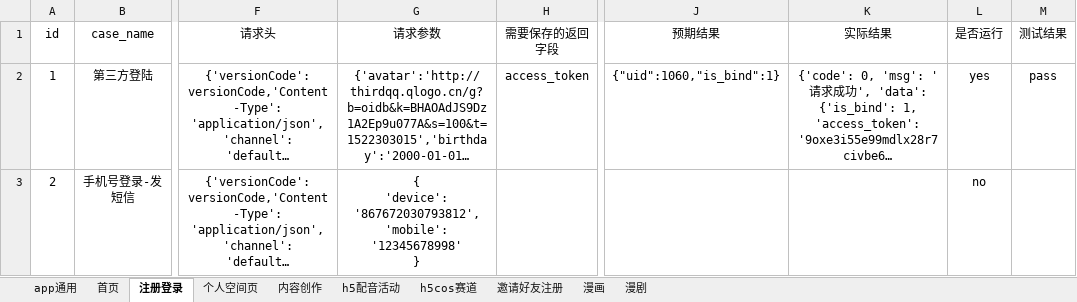
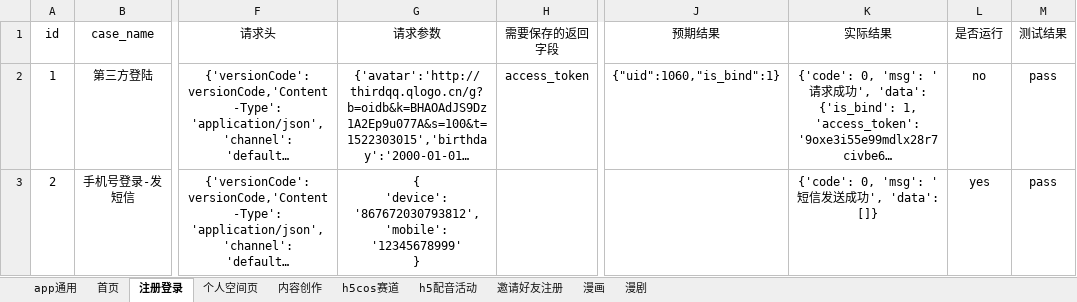
Before and after one commit to sumeilan/testcase, an Excel workbook: data/case1.xlsx, sheet 注册登录, drawn as a sheet; only a part is shown, gaps mark what is left out; long unchanged cells end in …; values as stored, in another font and other column widths than the file's, no borders; ↵ is a line break in a cell; the diff covers the shown part only; the diff names each change by its address in the sheet, - before the commit and + after, or states it on an @@ line.

```diff
--- a/data/case1.xlsx (sheet 注册登录)
+++ b/data/case1.xlsx (sheet 注册登录)
@@ sheet tab order changed: app通用 | 首页 | 注册登录 | 个人空间页 | 内容创作 | h5cos赛道 | h5配音活动 | 邀请好友注册 | 漫画 | 漫剧 @@
-L2 (是否运行): yes
+L2 (是否运行): no
-G3 (请求参数): …'867672030793812', ↵ 'mobile': '12345678998' ↵ }
+G3 (请求参数): …'867672030793812', ↵ 'mobile': '12345678999' ↵ }
-K3 (实际结果): (empty)
+K3 (实际结果): {'code': 0, 'msg': '短信发送成功', 'data': []}
-L3 (是否运行): no
+L3 (是否运行): yes
-M3 (测试结果): (empty)
+M3 (测试结果): pass
```
Also changed, not shown: 6 edited cells elsewhere in this sheet, sheet 首页, sheet 个人空间页, sheet 内容创作, sheet app通用, sheet h5cos赛道, sheet h5配音活动, 6 other files.
